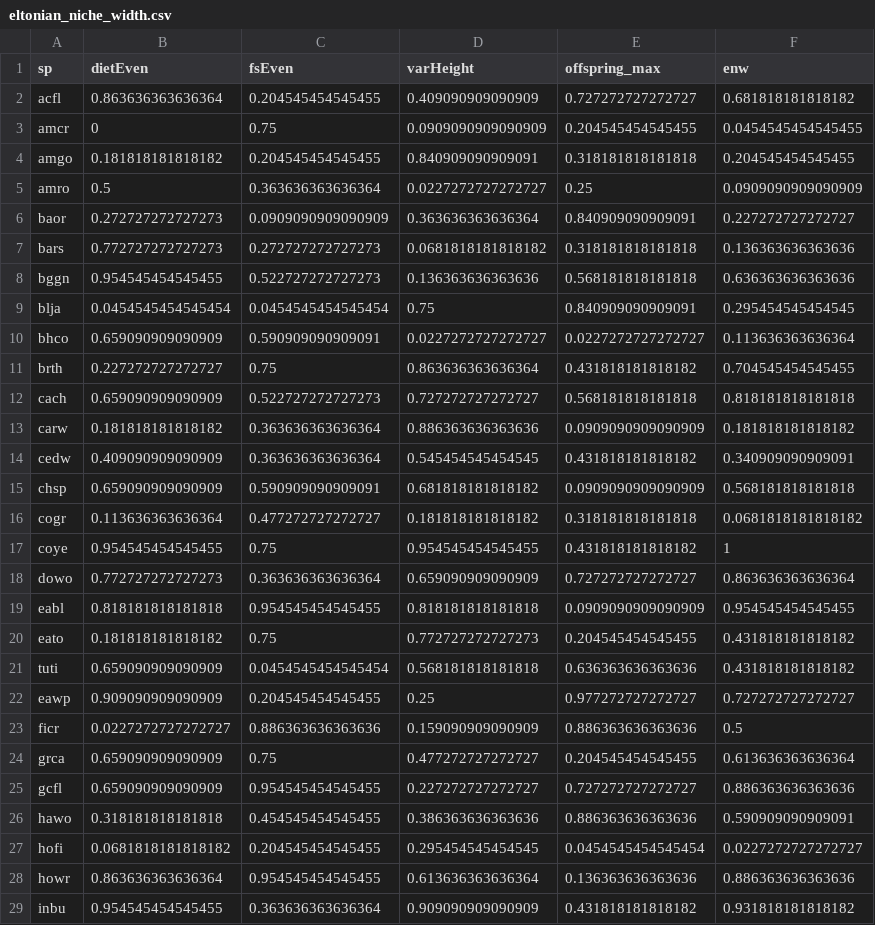
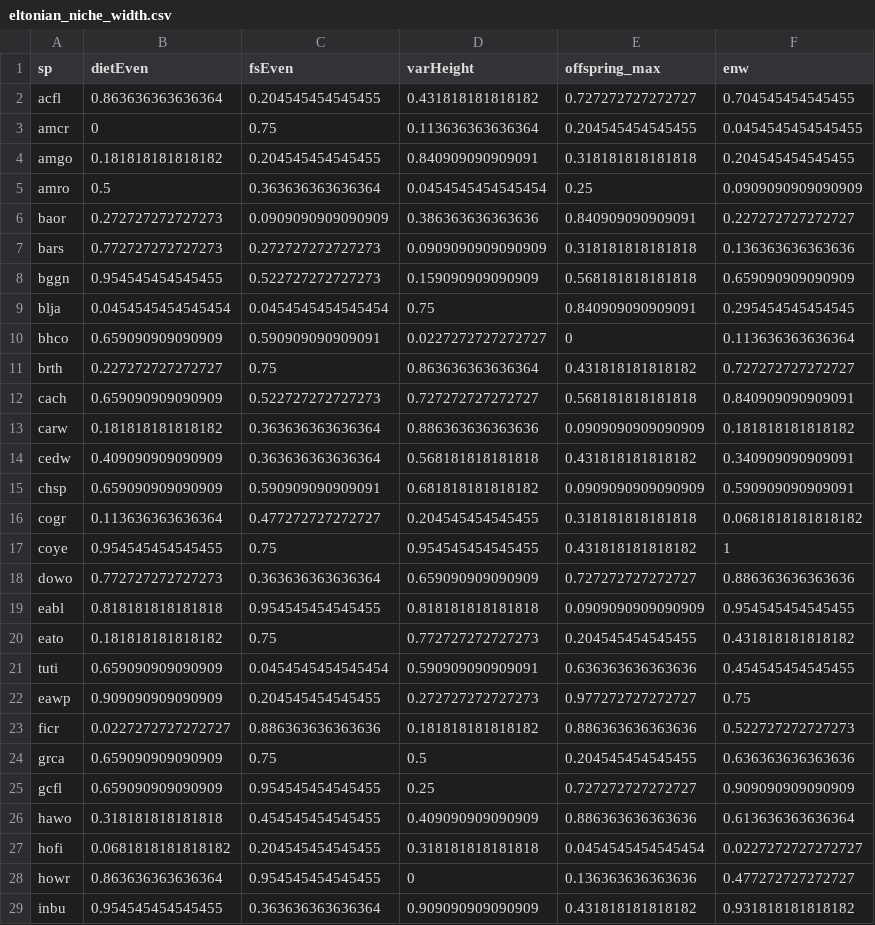
Before and after one commit to bsevansunc/Community_analysis, a CSV file: guild_data/eltonian_niche_width.csv, drawn as a sheet; only a part is shown; the diff covers the shown part only.

Commit message:
likely the same, just ran the script again

```diff
--- a/guild_data/eltonian_niche_width.csv
+++ b/guild_data/eltonian_niche_width.csv
@@ -1,29 +1,29 @@
 "sp","dietEven","fsEven","varHeight","offspring_max","enw"
-"acfl",0.863636363636364,0.204545454545455,0.409090909090909,0.727272727272727,0.681818181818182
-"amcr",0,0.75,0.0909090909090909,0.204545454545455,0.0454545454545455
+"acfl",0.863636363636364,0.204545454545455,0.431818181818182,0.727272727272727,0.704545454545455
+"amcr",0,0.75,0.113636363636364,0.204545454545455,0.0454545454545455
 "amgo",0.181818181818182,0.204545454545455,0.840909090909091,0.318181818181818,0.204545454545455
-"amro",0.5,0.363636363636364,0.0227272727272727,0.25,0.0909090909090909
-"baor",0.272727272727273,0.0909090909090909,0.363636363636364,0.840909090909091,0.227272727272727
-"bars",0.772727272727273,0.272727272727273,0.0681818181818182,0.318181818181818,0.136363636363636
-"bggn",0.954545454545455,0.522727272727273,0.136363636363636,0.568181818181818,0.636363636363636
+"amro",0.5,0.363636363636364,0.0454545454545454,0.25,0.0909090909090909
+"baor",0.272727272727273,0.0909090909090909,0.386363636363636,0.840909090909091,0.227272727272727
+"bars",0.772727272727273,0.272727272727273,0.0909090909090909,0.318181818181818,0.136363636363636
+"bggn",0.954545454545455,0.522727272727273,0.159090909090909,0.568181818181818,0.659090909090909
 "blja",0.0454545454545454,0.0454545454545454,0.75,0.840909090909091,0.295454545454545
-"bhco",0.659090909090909,0.590909090909091,0.0227272727272727,0.0227272727272727,0.113636363636364
-"brth",0.227272727272727,0.75,0.863636363636364,0.431818181818182,0.704545454545455
-"cach",0.659090909090909,0.522727272727273,0.727272727272727,0.568181818181818,0.818181818181818
+"bhco",0.659090909090909,0.590909090909091,0.0227272727272727,0,0.113636363636364
+"brth",0.227272727272727,0.75,0.863636363636364,0.431818181818182,0.727272727272727
+"cach",0.659090909090909,0.522727272727273,0.727272727272727,0.568181818181818,0.840909090909091
 "carw",0.181818181818182,0.363636363636364,0.886363636363636,0.0909090909090909,0.181818181818182
-"cedw",0.409090909090909,0.363636363636364,0.545454545454545,0.431818181818182,0.340909090909091
-"chsp",0.659090909090909,0.590909090909091,0.681818181818182,0.0909090909090909,0.568181818181818
-"cogr",0.113636363636364,0.477272727272727,0.181818181818182,0.318181818181818,0.0681818181818182
+"cedw",0.409090909090909,0.363636363636364,0.568181818181818,0.431818181818182,0.340909090909091
+"chsp",0.659090909090909,0.590909090909091,0.681818181818182,0.0909090909090909,0.590909090909091
+"cogr",0.113636363636364,0.477272727272727,0.204545454545455,0.318181818181818,0.0681818181818182
 "coye",0.954545454545455,0.75,0.954545454545455,0.431818181818182,1
-"dowo",0.772727272727273,0.363636363636364,0.659090909090909,0.727272727272727,0.863636363636364
+"dowo",0.772727272727273,0.363636363636364,0.659090909090909,0.727272727272727,0.886363636363636
 "eabl",0.818181818181818,0.954545454545455,0.818181818181818,0.0909090909090909,0.954545454545455
 "eato",0.181818181818182,0.75,0.772727272727273,0.204545454545455,0.431818181818182
-"tuti",0.659090909090909,0.0454545454545454,0.568181818181818,0.636363636363636,0.431818181818182
-"eawp",0.909090909090909,0.204545454545455,0.25,0.977272727272727,0.727272727272727
-"ficr",0.0227272727272727,0.886363636363636,0.159090909090909,0.886363636363636,0.5
-"grca",0.659090909090909,0.75,0.477272727272727,0.204545454545455,0.613636363636364
-"gcfl",0.659090909090909,0.954545454545455,0.227272727272727,0.727272727272727,0.886363636363636
-"hawo",0.318181818181818,0.454545454545455,0.386363636363636,0.886363636363636,0.590909090909091
-"hofi",0.0681818181818182,0.204545454545455,0.295454545454545,0.0454545454545454,0.0227272727272727
-"howr",0.863636363636364,0.954545454545455,0.613636363636364,0.136363636363636,0.886363636363636
+"tuti",0.659090909090909,0.0454545454545454,0.590909090909091,0.636363636363636,0.454545454545455
+"eawp",0.909090909090909,0.204545454545455,0.272727272727273,0.977272727272727,0.75
+"ficr",0.0227272727272727,0.886363636363636,0.181818181818182,0.886363636363636,0.522727272727273
+"grca",0.659090909090909,0.75,0.5,0.204545454545455,0.636363636363636
+"gcfl",0.659090909090909,0.954545454545455,0.25,0.727272727272727,0.909090909090909
+"hawo",0.318181818181818,0.454545454545455,0.409090909090909,0.886363636363636,0.613636363636364
+"hofi",0.0681818181818182,0.204545454545455,0.318181818181818,0.0454545454545454,0.0227272727272727
+"howr",0.863636363636364,0.954545454545455,0,0.136363636363636,0.477272727272727
 "inbu",0.954545454545455,0.363636363636364,0.909090909090909,0.431818181818182,0.931818181818182
```
Also changed, not shown: 19 edited cells elsewhere in this file.
